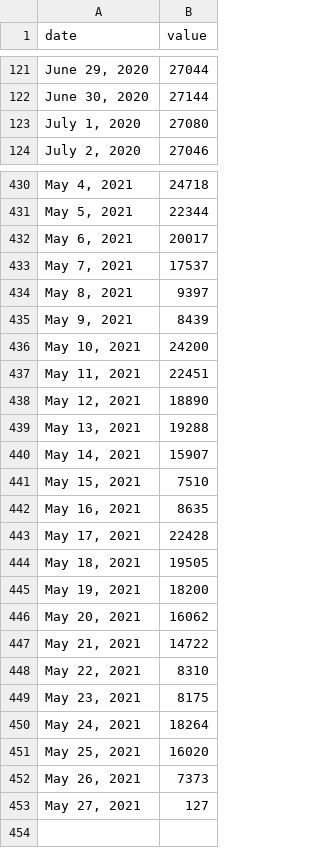
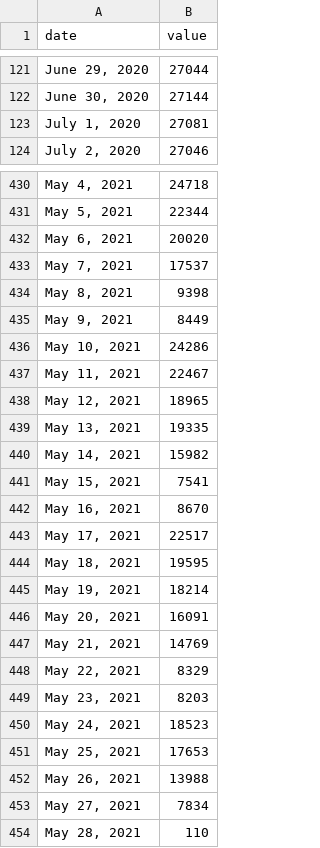
Before and after one commit to COVID19Tracking/covid19-datafetcher, a CSV file: az_diagnostic.csv, drawn as a sheet; only a part is shown, gaps mark what is left out; the diff covers the shown part only.

```diff
--- a/az_diagnostic.csv
+++ b/az_diagnostic.csv
@@ -122,3 +122,3 @@ date,value
 "June 30, 2020",27144
-"July 1, 2020",27080
+"July 1, 2020",27081
 "July 2, 2020",27046
@@ -431,23 +431,24 @@ date,value
 "May 5, 2021",22344
-"May 6, 2021",20017
+"May 6, 2021",20020
 "May 7, 2021",17537
-"May 8, 2021",9397
-"May 9, 2021",8439
-"May 10, 2021",24200
-"May 11, 2021",22451
-"May 12, 2021",18890
-"May 13, 2021",19288
-"May 14, 2021",15907
-"May 15, 2021",7510
-"May 16, 2021",8635
-"May 17, 2021",22428
-"May 18, 2021",19505
-"May 19, 2021",18200
-"May 20, 2021",16062
-"May 21, 2021",14722
-"May 22, 2021",8310
-"May 23, 2021",8175
-"May 24, 2021",18264
-"May 25, 2021",16020
-"May 26, 2021",7373
-"May 27, 2021",127
+"May 8, 2021",9398
+"May 9, 2021",8449
+"May 10, 2021",24286
+"May 11, 2021",22467
+"May 12, 2021",18965
+"May 13, 2021",19335
+"May 14, 2021",15982
+"May 15, 2021",7541
+"May 16, 2021",8670
+"May 17, 2021",22517
+"May 18, 2021",19595
+"May 19, 2021",18214
+"May 20, 2021",16091
+"May 21, 2021",14769
+"May 22, 2021",8329
+"May 23, 2021",8203
+"May 24, 2021",18523
+"May 25, 2021",17653
+"May 26, 2021",13988
+"May 27, 2021",7834
+"May 28, 2021",110
```
Also changed, not shown: 10 edited cells elsewhere in this file.
